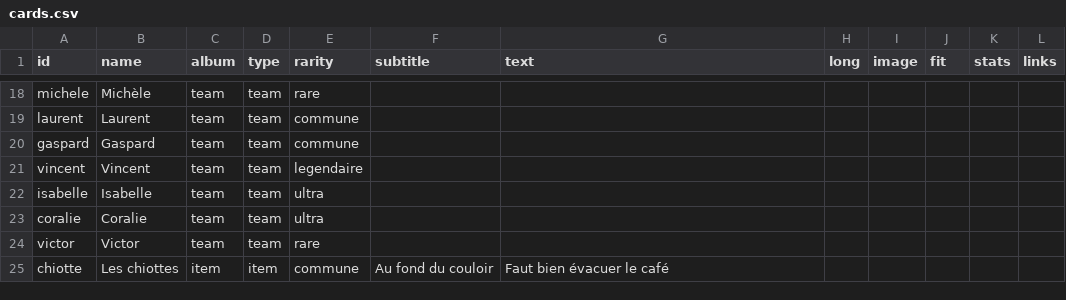
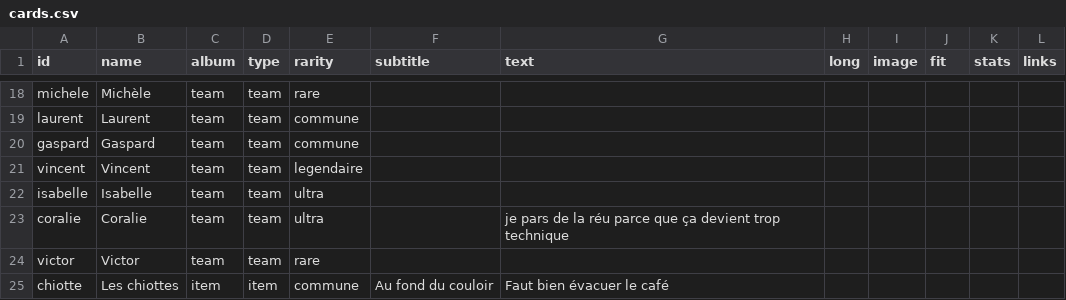
Before and after one commit to DavidG4F/g4f-tcg, a CSV file: themes/g4f-tcg/data/cards.csv, drawn as a sheet; only a part is shown, gaps mark what is left out.

```diff
--- a/themes/g4f-tcg/data/cards.csv
+++ b/themes/g4f-tcg/data/cards.csv
@@ -23,3 +23,3 @@ vincent,Vincent,team,team,legendaire,,,,,,,
 isabelle,Isabelle,team,team,ultra,,,,,,,
-coralie,Coralie,team,team,ultra,,,,,,,
+coralie,Coralie,team,team,ultra,,je pars de la réu parce que ça devient trop technique,,,,,
 victor,Victor,team,team,rare,,,,,,,
```
Also changed, not shown: 1 other file.
